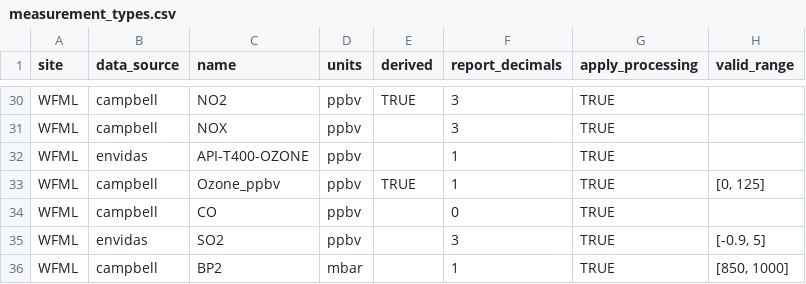
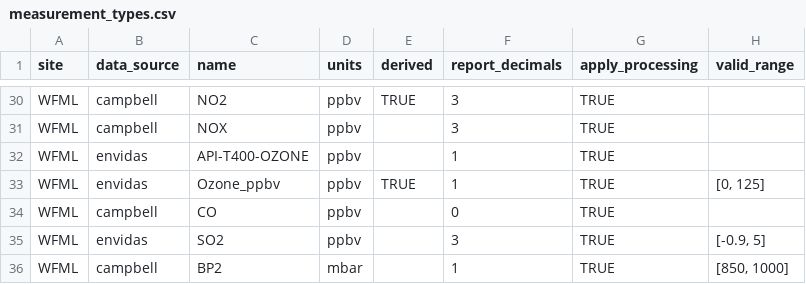
Before and after one commit to ASRCsoft/atmoschem.process, a CSV file: data-raw/package_data/measurement_types.csv, drawn as a sheet; only a part is shown, gaps mark what is left out; the diff names each change by its address in the sheet, - before the commit and + after, or states it on an @@ line.

Commit message:
Fix WFML ozone info

```diff
--- a/data-raw/package_data/measurement_types.csv
+++ b/data-raw/package_data/measurement_types.csv
-B33 (data_source): campbell
+B33 (data_source): envidas
```
